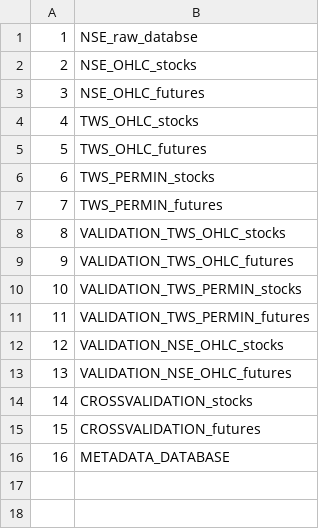
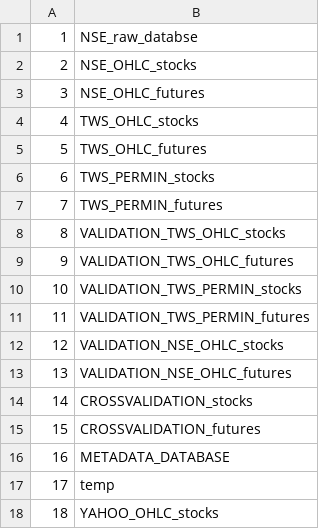
Before and after one commit to gautam20feb/NSEStalker, a CSV file: data/Databases.csv, drawn as a sheet; the diff names each change by its address in the sheet, - before the commit and + after, or states it on an @@ line.

Commit message:
modified

```diff
--- a/data/Databases.csv
+++ b/data/Databases.csv
+row 17: 17 | temp
+row 18: 18 | YAHOO_OHLC_stocks
```
